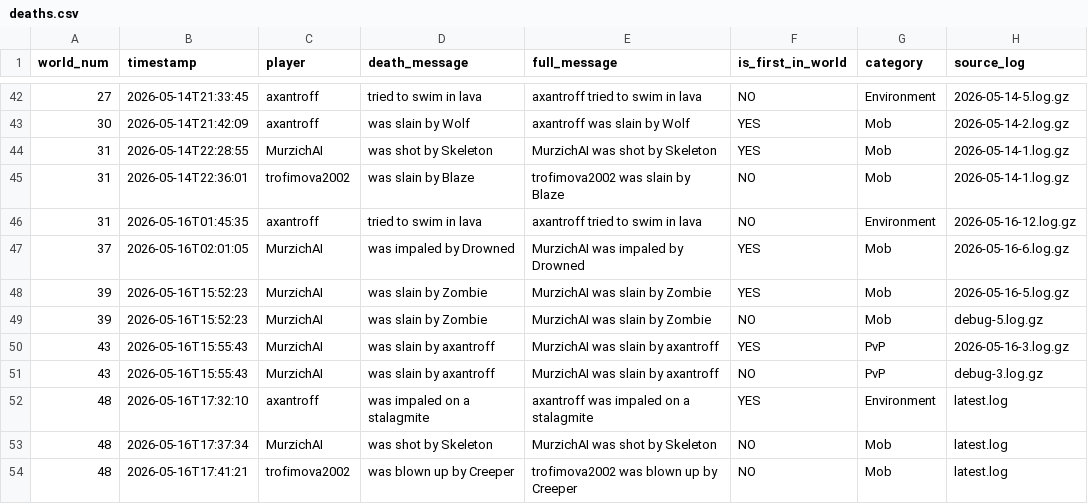
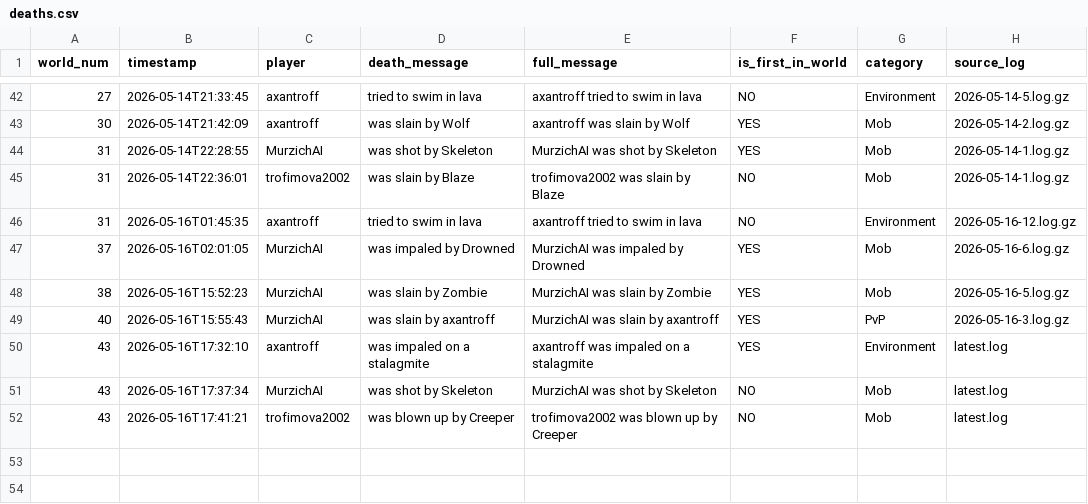
Before and after one commit to monometa/hardcore-chronicles, a CSV file: data/deaths.csv, drawn as a sheet; only a part is shown, gaps mark what is left out.

```diff
--- a/data/deaths.csv
+++ b/data/deaths.csv
@@ -47,8 +47,6 @@ world_num,timestamp,player,death_message,full_message,is_first_in_world,category
 37,2026-05-16T02:01:05,MurzichAI,was impaled by Drowned,MurzichAI was impaled by Drowned,YES,Mob,2026-05-16-6.log.gz
-39,2026-05-16T15:52:23,MurzichAI,was slain by Zombie,MurzichAI was slain by Zombie,YES,Mob,2026-05-16-5.log.gz
-39,2026-05-16T15:52:23,MurzichAI,was slain by Zombie,MurzichAI was slain by Zombie,NO,Mob,debug-5.log.gz
-43,2026-05-16T15:55:43,MurzichAI,was slain by axantroff,MurzichAI was slain by axantroff,YES,PvP,2026-05-16-3.log.gz
-43,2026-05-16T15:55:43,MurzichAI,was slain by axantroff,MurzichAI was slain by axantroff,NO,PvP,debug-3.log.gz
-48,2026-05-16T17:32:10,axantroff,was impaled on a stalagmite,axantroff was impaled on a stalagmite,YES,Environment,latest.log
-48,2026-05-16T17:37:34,MurzichAI,was shot by Skeleton,MurzichAI was shot by Skeleton,NO,Mob,latest.log
-48,2026-05-16T17:41:21,trofimova2002,was blown up by Creeper,trofimova2002 was blown up by Creeper,NO,Mob,latest.log
+38,2026-05-16T15:52:23,MurzichAI,was slain by Zombie,MurzichAI was slain by Zombie,YES,Mob,2026-05-16-5.log.gz
+40,2026-05-16T15:55:43,MurzichAI,was slain by axantroff,MurzichAI was slain by axantroff,YES,PvP,2026-05-16-3.log.gz
+43,2026-05-16T17:32:10,axantroff,was impaled on a stalagmite,axantroff was impaled on a stalagmite,YES,Environment,latest.log
+43,2026-05-16T17:37:34,MurzichAI,was shot by Skeleton,MurzichAI was shot by Skeleton,NO,Mob,latest.log
+43,2026-05-16T17:41:21,trofimova2002,was blown up by Creeper,trofimova2002 was blown up by Creeper,NO,Mob,latest.log
```
Also changed, not shown: data/summary.csv, data/worlds.csv, 23 other files.
